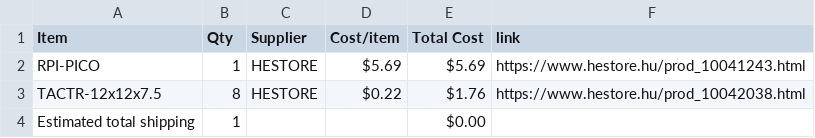
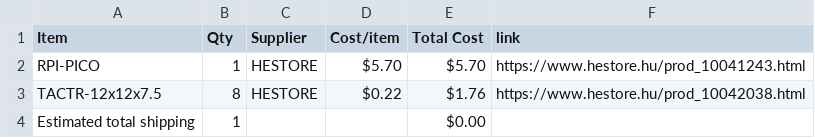
Before and after one commit to Vlebi/lnchpd, a CSV file: BOM.csv, drawn as a sheet.

Commit message:
Sync LNCH-PD from Half Life

```diff
--- a/BOM.csv
+++ b/BOM.csv
@@ -1,3 +1,3 @@
 Item,Qty,Supplier,Cost/item,Total Cost,link
-RPI-PICO,1,HESTORE,$5.69,$5.69,https://www.hestore.hu/prod_10041243.html
+RPI-PICO,1,HESTORE,$5.70,$5.70,https://www.hestore.hu/prod_10041243.html
 TACTR-12x12x7.5,8,HESTORE,$0.22,$1.76,https://www.hestore.hu/prod_10042038.html
```
